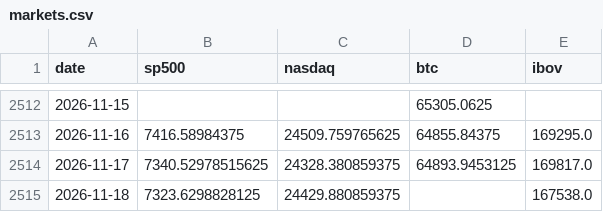
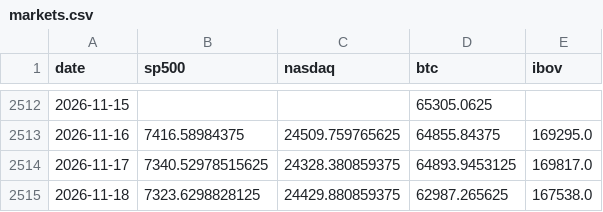
Before and after one commit to jmagomez/b3-derivatives-dashboard, a CSV file: data/markets.csv, drawn as a sheet; only a part is shown, gaps mark what is left out.

```diff
--- a/data/markets.csv
+++ b/data/markets.csv
@@ -2514,2 +2514,2 @@ date,sp500,nasdaq,btc,ibov
 2026-11-17,7340.52978515625,24328.380859375,64893.9453125,169817.0
-2026-11-18,7323.6298828125,24429.880859375,,167538.0
+2026-11-18,7323.6298828125,24429.880859375,62987.265625,167538.0
```
Also changed, not shown: 7 other files.
